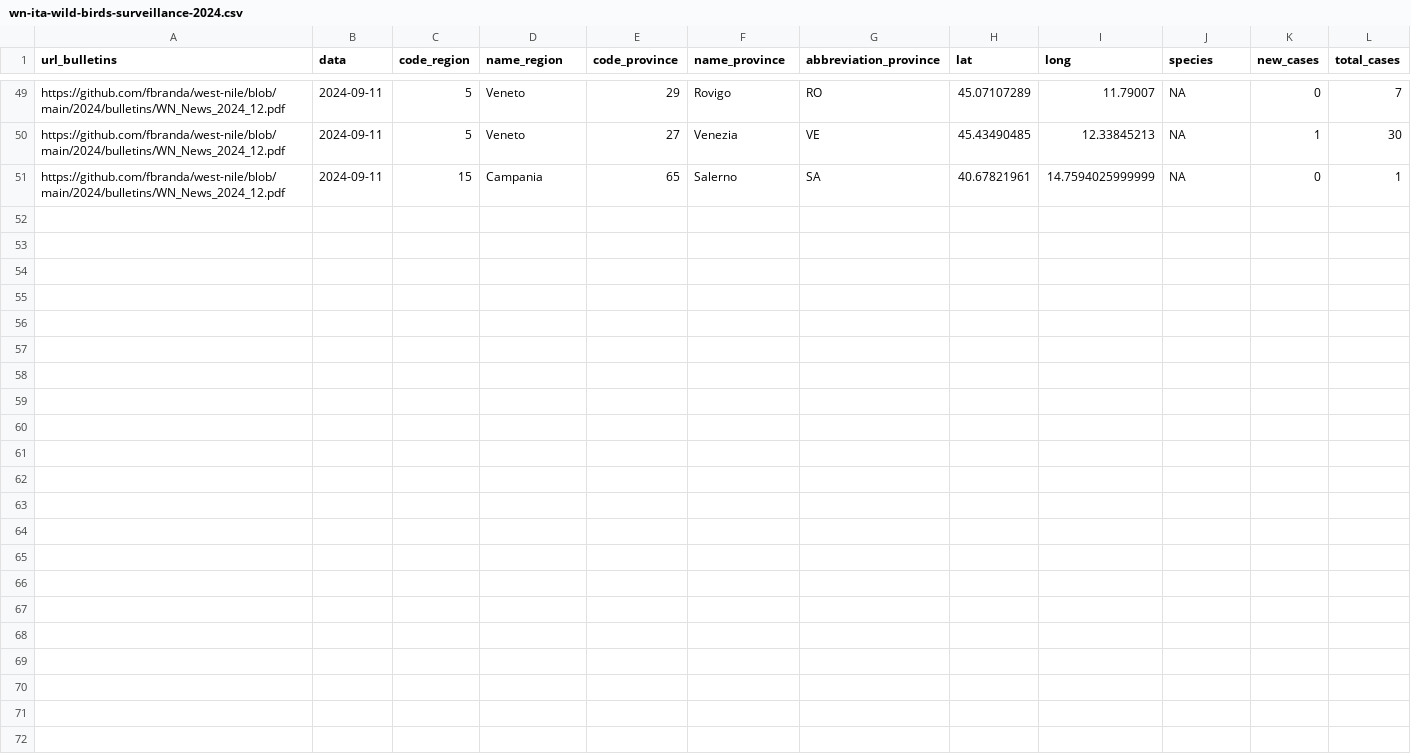
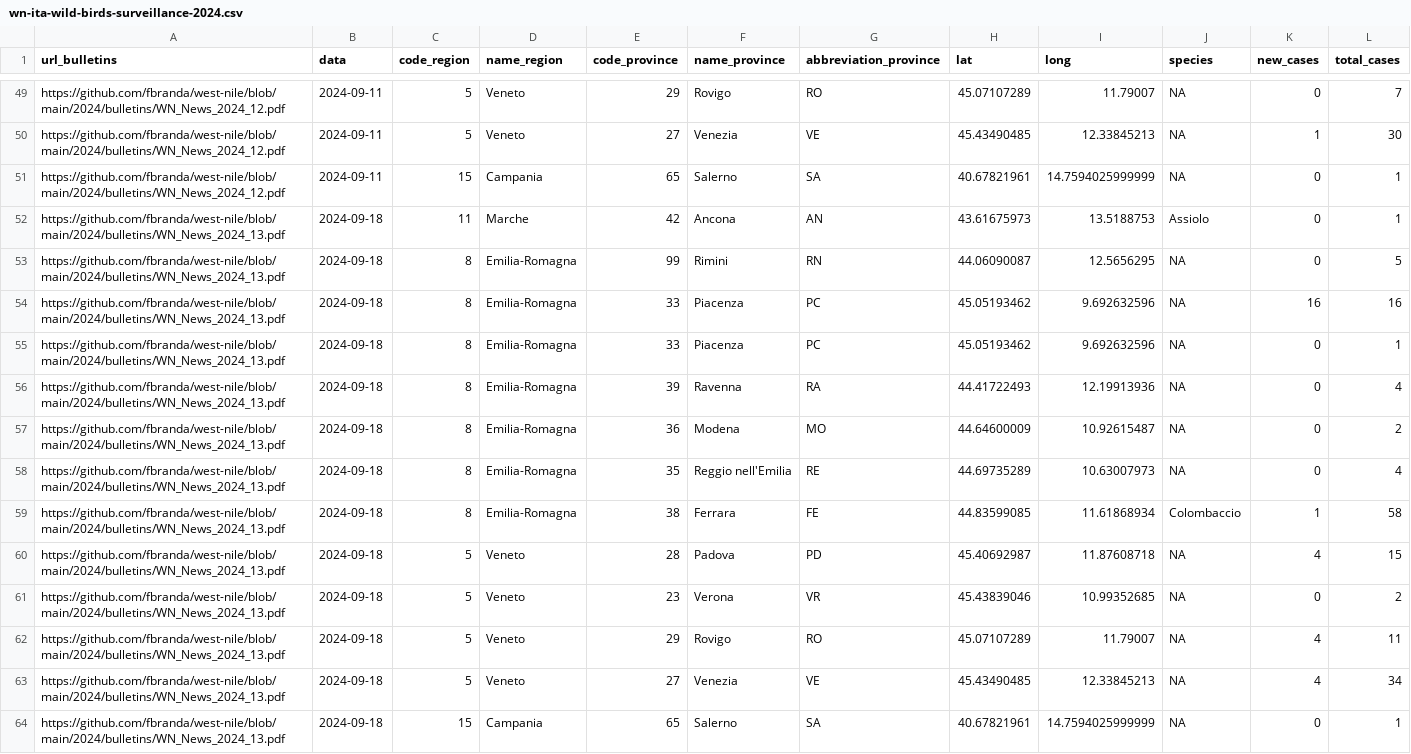
Before and after one commit to fbranda/west-nile, a CSV file: 2024/birds-surveillance/wn-ita-wild-birds-surveillance-2024.csv, drawn as a sheet; only a part is shown, gaps mark what is left out; the diff names each change by its address in the sheet, - before the commit and + after, or states it on an @@ line.

```diff
--- a/2024/birds-surveillance/wn-ita-wild-birds-surveillance-2024.csv
+++ b/2024/birds-surveillance/wn-ita-wild-birds-surveillance-2024.csv
+row 52: https://github.com/fbranda/west-nile/blob/main/2024/bulletins/WN_News_2024_13.pdf | 2024-09-18 | 11 | Marche | 42 | Ancona | AN | 43.61675973 | 13.5188753 | Assiolo | 0 | 1
+row 53: https://github.com/fbranda/west-nile/blob/main/2024/bulletins/WN_News_2024_13.pdf | 2024-09-18 | 8 | Emilia-Romagna | 99 | Rimini | RN | 44.06090087 | 12.5656295 | NA | 0 | 5
+row 54: https://github.com/fbranda/west-nile/blob/main/2024/bulletins/WN_News_2024_13.pdf | 2024-09-18 | 8 | Emilia-Romagna | 33 | Piacenza | PC | 45.05193462 | 9.692632596 | NA | 16 | 16
+row 55: https://github.com/fbranda/west-nile/blob/main/2024/bulletins/WN_News_2024_13.pdf | 2024-09-18 | 8 | Emilia-Romagna | 33 | Piacenza | PC | 45.05193462 | 9.692632596 | NA | 0 | 1
+row 56: https://github.com/fbranda/west-nile/blob/main/2024/bulletins/WN_News_2024_13.pdf | 2024-09-18 | 8 | Emilia-Romagna | 39 | Ravenna | RA | 44.41722493 | 12.19913936 | NA | 0 | 4
+row 57: https://github.com/fbranda/west-nile/blob/main/2024/bulletins/WN_News_2024_13.pdf | 2024-09-18 | 8 | Emilia-Romagna | 36 | Modena | MO | 44.64600009 | 10.92615487 | NA | 0 | 2
+row 58: https://github.com/fbranda/west-nile/blob/main/2024/bulletins/WN_News_2024_13.pdf | 2024-09-18 | 8 | Emilia-Romagna | 35 | Reggio nell'Emilia | RE | 44.69735289 | 10.63007973 | NA | 0 | 4
+row 59: https://github.com/fbranda/west-nile/blob/main/2024/bulletins/WN_News_2024_13.pdf | 2024-09-18 | 8 | Emilia-Romagna | 38 | Ferrara | FE | 44.83599085 | 11.61868934 | Colombaccio | 1 | 58
+row 60: https://github.com/fbranda/west-nile/blob/main/2024/bulletins/WN_News_2024_13.pdf | 2024-09-18 | 5 | Veneto | 28 | Padova | PD | 45.40692987 | 11.87608718 | NA | 4 | 15
+row 61: https://github.com/fbranda/west-nile/blob/main/2024/bulletins/WN_News_2024_13.pdf | 2024-09-18 | 5 | Veneto | 23 | Verona | VR | 45.43839046 | 10.99352685 | NA | 0 | 2
+row 62: https://github.com/fbranda/west-nile/blob/main/2024/bulletins/WN_News_2024_13.pdf | 2024-09-18 | 5 | Veneto | 29 | Rovigo | RO | 45.07107289 | 11.79007 | NA | 4 | 11
+row 63: https://github.com/fbranda/west-nile/blob/main/2024/bulletins/WN_News_2024_13.pdf | 2024-09-18 | 5 | Veneto | 27 | Venezia | VE | 45.43490485 | 12.33845213 | NA | 4 | 34
+row 64: https://github.com/fbranda/west-nile/blob/main/2024/bulletins/WN_News_2024_13.pdf | 2024-09-18 | 15 | Campania | 65 | Salerno | SA | 40.67821961 | 14.7594025999999 | NA | 0 | 1
```
Also changed, not shown: 2024/birds-surveillance/wn-ita-target-birds-surveillance-2024.csv.
